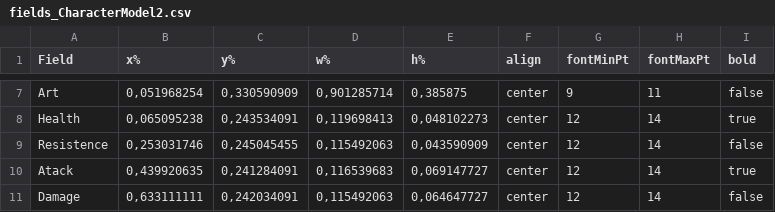
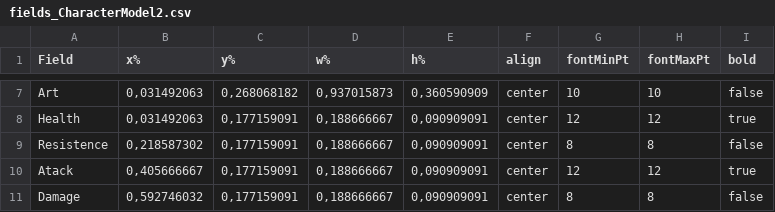
Before and after one commit to mscalvi/TheFactory, a CSV file: GeradorCartas - Guildas/Assets/Templates/fields_CharacterModel2.csv, drawn as a sheet; only a part is shown, gaps mark what is left out; the diff covers the shown part only; the diff names each change by its address in the sheet, - before the commit and + after, or states it on an @@ line.

```diff
--- a/GeradorCartas - Guildas/Assets/Templates/fields_CharacterModel2.csv
+++ b/GeradorCartas - Guildas/Assets/Templates/fields_CharacterModel2.csv
-B7 (x%): 0,051968254
+B7 (x%): 0,031492063
-C7 (y%): 0,330590909
+C7 (y%): 0,268068182
-D7 (w%): 0,901285714
+D7 (w%): 0,937015873
-E7 (h%): 0,385875
+E7 (h%): 0,360590909
-G7 (fontMinPt): 9
+G7 (fontMinPt): 10
-H7 (fontMaxPt): 11
+H7 (fontMaxPt): 10
-B8 (x%): 0,065095238
+B8 (x%): 0,031492063
-C8 (y%): 0,243534091
+C8 (y%): 0,177159091
-D8 (w%): 0,119698413
+D8 (w%): 0,188666667
-E8 (h%): 0,048102273
+E8 (h%): 0,090909091
-H8 (fontMaxPt): 14
+H8 (fontMaxPt): 12
-B9 (x%): 0,253031746
+B9 (x%): 0,218587302
-C9 (y%): 0,245045455
+C9 (y%): 0,177159091
-D9 (w%): 0,115492063
+D9 (w%): 0,188666667
-E9 (h%): 0,043590909
+E9 (h%): 0,090909091
-G9 (fontMinPt): 12
+G9 (fontMinPt): 8
-H9 (fontMaxPt): 14
+H9 (fontMaxPt): 8
-B10 (x%): 0,439920635
+B10 (x%): 0,405666667
-C10 (y%): 0,241284091
+C10 (y%): 0,177159091
-D10 (w%): 0,116539683
+D10 (w%): 0,188666667
-E10 (h%): 0,069147727
+E10 (h%): 0,090909091
-H10 (fontMaxPt): 14
+H10 (fontMaxPt): 12
-B11 (x%): 0,633111111
+B11 (x%): 0,592746032
-C11 (y%): 0,242034091
+C11 (y%): 0,177159091
-D11 (w%): 0,115492063
+D11 (w%): 0,188666667
-E11 (h%): 0,064647727
+E11 (h%): 0,090909091
-G11 (fontMinPt): 12
+G11 (fontMinPt): 8
-H11 (fontMaxPt): 14
+H11 (fontMaxPt): 8
```
Also changed, not shown: 67 edited cells elsewhere in this file, 10 other files.
